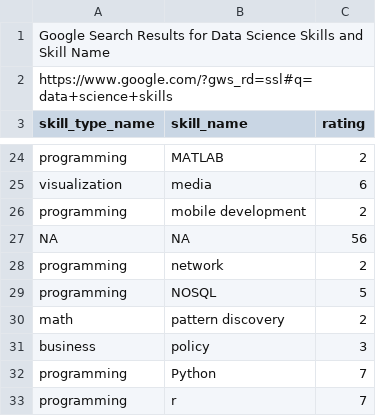
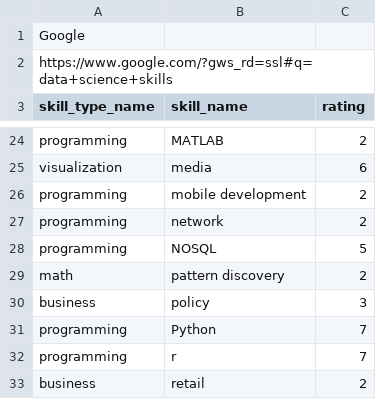
Before and after one commit to LovinSpoonful/IS607-Project3, a CSV file: 10-karr-data-cleaned.csv, drawn as a sheet; only a part is shown, gaps mark what is left out; the shorter side is filled out with more unchanged rows.

```diff
--- a/10-karr-data-cleaned.csv
+++ b/10-karr-data-cleaned.csv
@@ -1,2 +1,2 @@
-Google Search Results for Data Science Skills and Skill Name,,
+Google,,
 https://www.google.com/?gws_rd=ssl#q=data+science+skills,,
@@ -26,3 +26,2 @@ visualization,media,6
 programming,mobile development,2
-NA,NA,56
 programming,network,2
```
Also changed, not shown: 08-barman-data-cleaned.csv, 09-briot-data-cleaned.csv, 1 other file.
